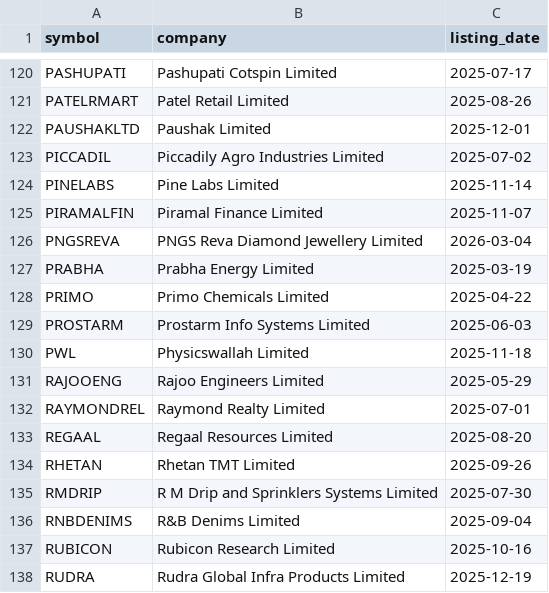
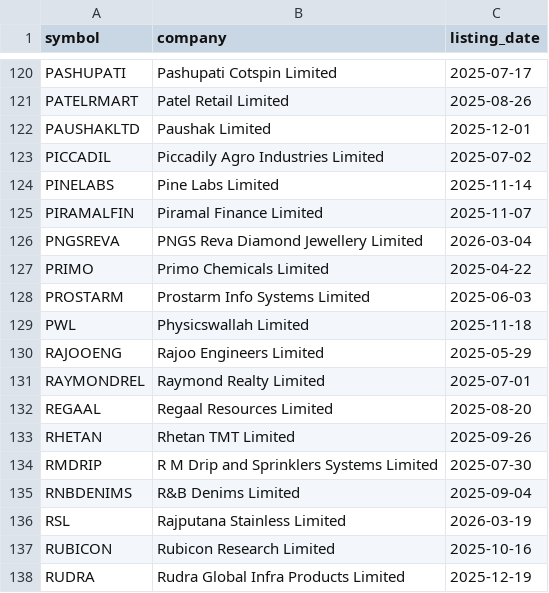
Before and after one commit to Deep-Adhia/IPO-Base-Scanner, a CSV file: recent_ipo_symbols.csv, drawn as a sheet; only a part is shown, gaps mark what is left out.

```diff
--- a/recent_ipo_symbols.csv
+++ b/recent_ipo_symbols.csv
@@ -126,3 +126,2 @@ PIRAMALFIN,Piramal Finance Limited,2025-11-07
 PNGSREVA,PNGS Reva Diamond Jewellery Limited,2026-03-04
-PRABHA,Prabha Energy Limited,2025-03-19
 PRIMO,Primo Chemicals Limited,2025-04-22
@@ -136,2 +135,3 @@ RMDRIP,R M Drip and Sprinklers Systems Limited,2025-07-30
 RNBDENIMS,R&B Denims Limited,2025-09-04
+RSL,Rajputana Stainless Limited,2026-03-19
 RUBICON,Rubicon Research Limited,2025-10-16
```
Also changed, not shown: ipo_positions.csv, 1 other file.
